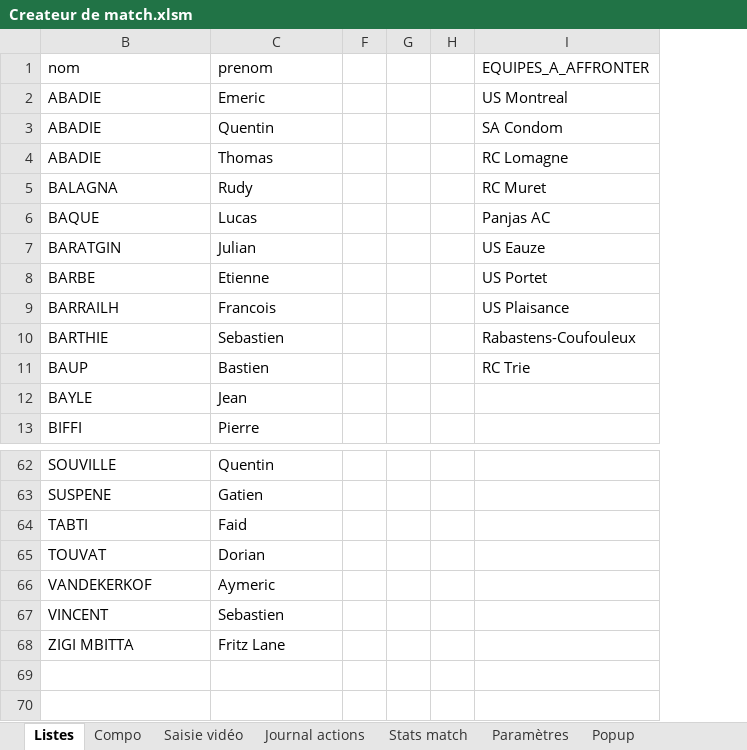
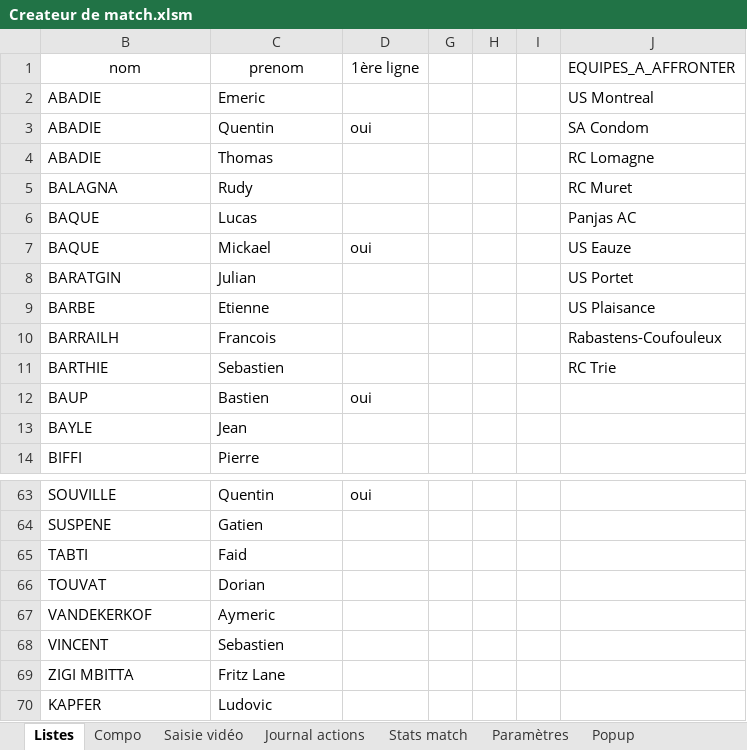
Before and after one commit to Bastien-32/RugbyStatsVeo, an Excel workbook: Createur de match.xlsm, sheet Listes, drawn as a sheet; only a part is shown, gaps mark what is left out; values as stored, in another font and other column widths than the file's, no borders; charts and pictures and table styles not drawn; removed rows and columns are numbered as before the commit, all else as after; the diff names each change by its address in the sheet, - before the commit and + after, or states it on an @@ line.

```diff
--- a/Createur de match.xlsm (sheet Listes)
+++ b/Createur de match.xlsm (sheet Listes)
@@ column F hidden, empty @@
@@ column D (1ère ligne) unhidden, row 3: oui; row 12: oui; row 63: oui @@
+column I, empty
-B1:C1 alignment: left
+B1:C1 alignment: center
+row 7: BAQUE | Mickael | oui |  |  |  | US Eauze
-J8 (EQUIPES_A_AFFRONTER): US Eauze
+J8 (EQUIPES_A_AFFRONTER): US Portet
-J9 (EQUIPES_A_AFFRONTER): US Portet
+J9 (EQUIPES_A_AFFRONTER): US Plaisance
-J10 (EQUIPES_A_AFFRONTER): US Plaisance
+J10 (EQUIPES_A_AFFRONTER): Rabastens-Coufouleux
-J11 (EQUIPES_A_AFFRONTER): Rabastens-Coufouleux
+J11 (EQUIPES_A_AFFRONTER): RC Trie
-J12 (EQUIPES_A_AFFRONTER): RC Trie
+J12 (EQUIPES_A_AFFRONTER): (empty)
+row 70: KAPFER | Ludovic
```
Also changed, not shown: sheet Compo, sheet Paramètres, sheet Saisie vidéo, sheet Stats match, hidden cells, charts or pictures, 11 other files.
